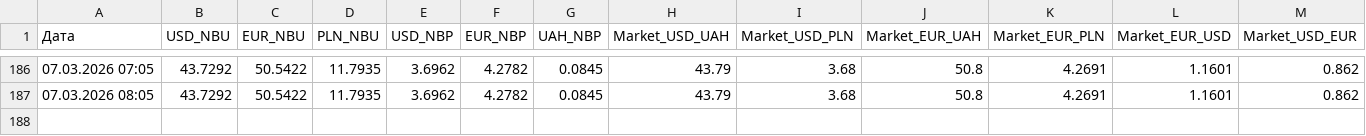
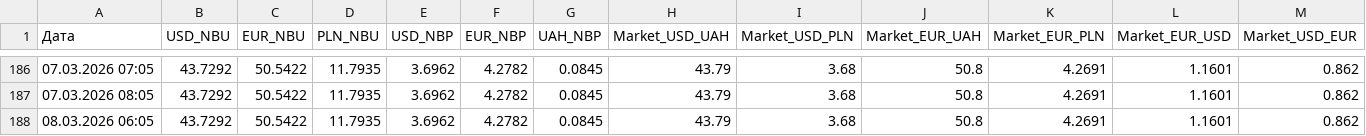
Before and after one commit to relanium/currency-dashboard, a CSV file: currency_history.csv, drawn as a sheet; only a part is shown, gaps mark what is left out; the diff names each change by its address in the sheet, - before the commit and + after, or states it on an @@ line.

Commit message:
Auto-update currency history: 2026-03-08 06:05

```diff
--- a/currency_history.csv
+++ b/currency_history.csv
+row 188: 08.03.2026 06:05 | 43.7292 | 50.5422 | 11.7935 | 3.6962 | 4.2782 | 0.0845 | 43.79 | 3.68 | 50.8 | 4.2691 | 1.1601 | 0.862
```
